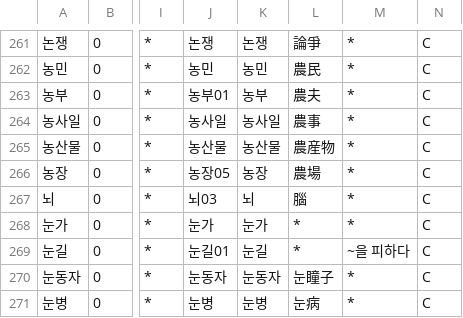
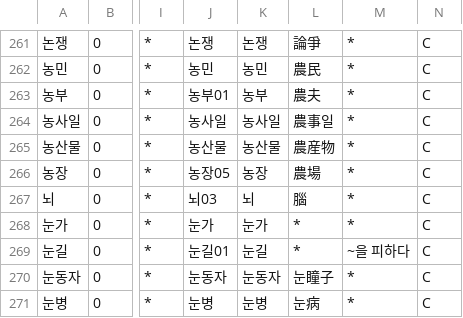
Before and after one commit to okikirmui/handic, a CSV file: seed/Noun.C.csv, drawn as a sheet; only a part is shown, gaps mark what is left out; the diff names each change by its address in the sheet, - before the commit and + after, or states it on an @@ line.

```diff
--- a/seed/Noun.C.csv
+++ b/seed/Noun.C.csv
-L264: 農事
+L264: 農事일
```
Also changed, not shown: seed/Verb.supplement_1.over5.csv, 1 other file.
